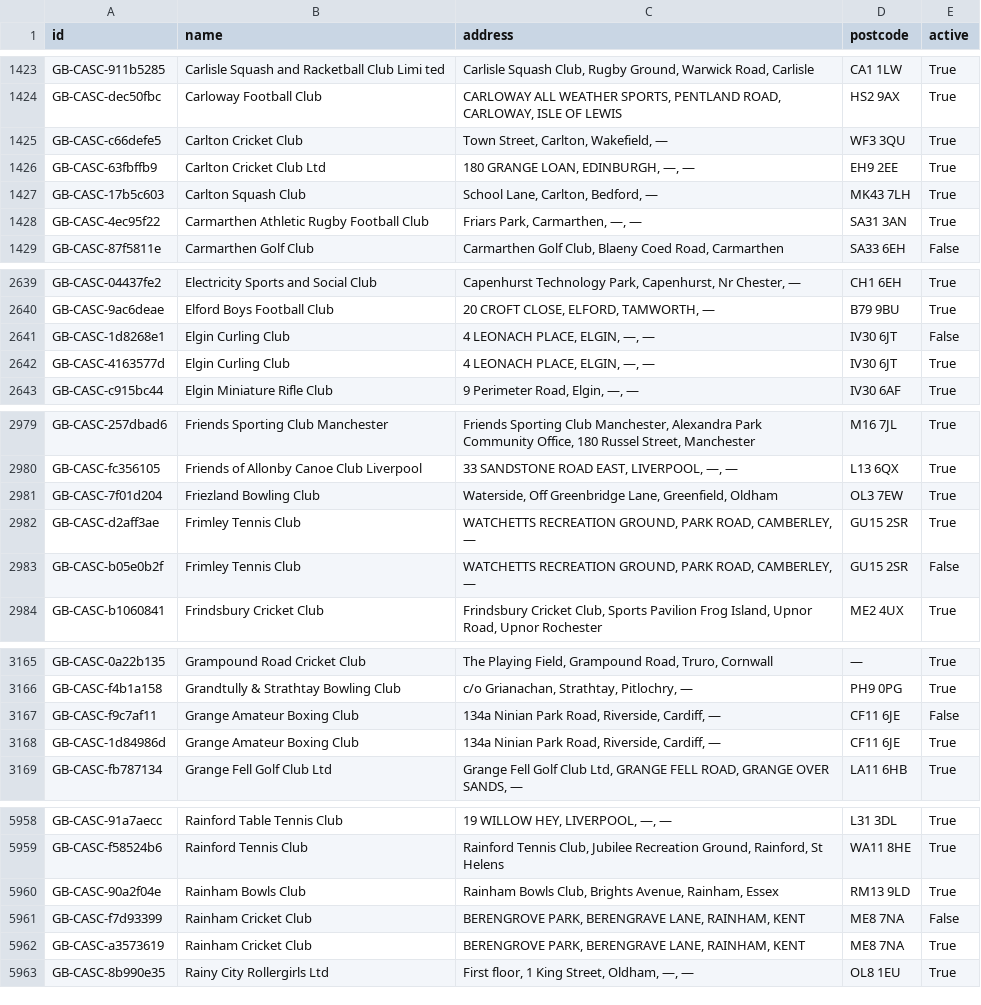
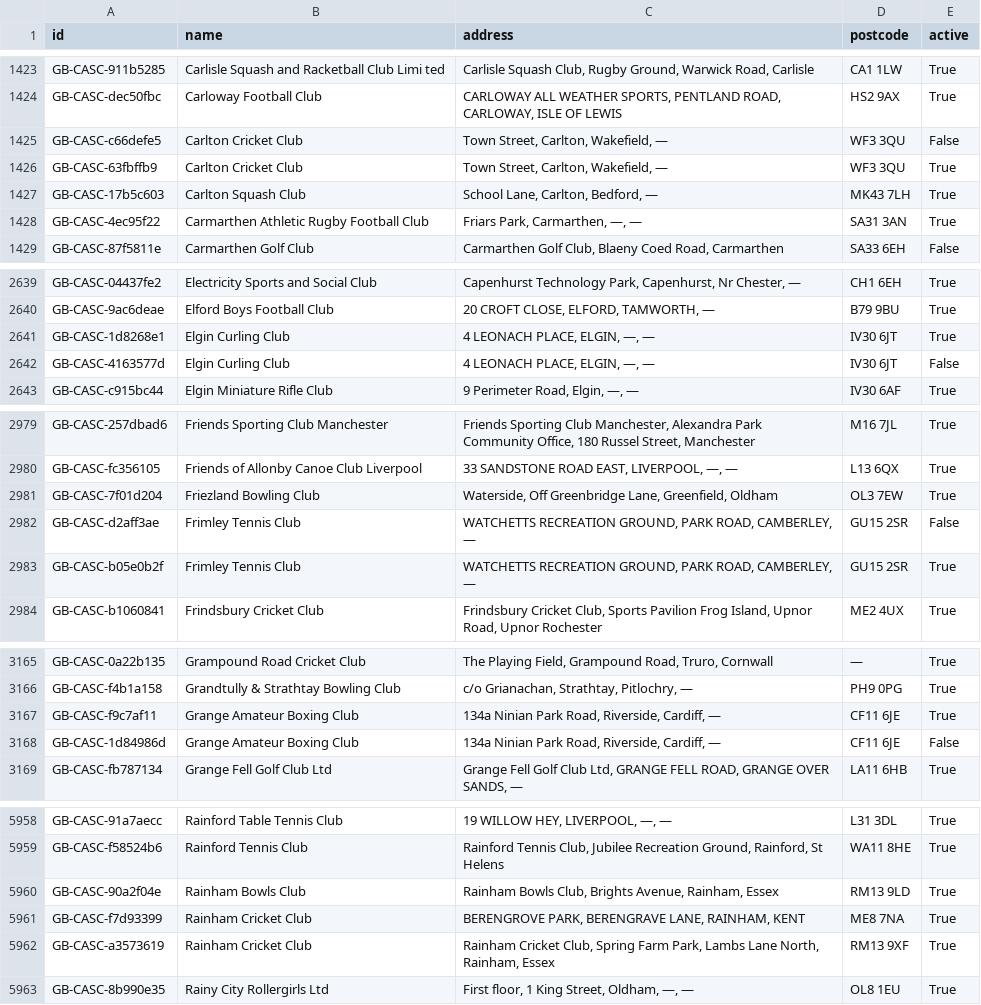
Before and after one commit to ThreeSixtyGiving/cascs, a CSV file: cascs.csv, drawn as a sheet; only a part is shown, gaps mark what is left out; the diff covers the shown part only.

```diff
--- a/cascs.csv
+++ b/cascs.csv
@@ -1424,4 +1424,4 @@ GB-CASC-911b5285,Carlisle Squash and Racketball Club Limi ted,"Carlisle Squash C
 GB-CASC-dec50fbc,Carloway Football Club,"CARLOWAY ALL WEATHER SPORTS, PENTLAND ROAD, CARLOWAY, ISLE OF LEWIS",HS2 9AX,True
-GB-CASC-c66defe5,Carlton Cricket Club,"Town Street, Carlton, Wakefield, —",WF3 3QU,True
-GB-CASC-63fbffb9,Carlton Cricket Club Ltd,"180 GRANGE LOAN, EDINBURGH, —, —",EH9 2EE,True
+GB-CASC-c66defe5,Carlton Cricket Club,"Town Street, Carlton, Wakefield, —",WF3 3QU,False
+GB-CASC-63fbffb9,Carlton Cricket Club,"Town Street, Carlton, Wakefield, —",WF3 3QU,True
 GB-CASC-17b5c603,Carlton Squash Club,"School Lane, Carlton, Bedford, —",MK43 7LH,True
@@ -2640,4 +2640,4 @@ GB-CASC-04437fe2,Electricity Sports and Social Club,"Capenhurst Technology Park,
 GB-CASC-9ac6deae,Elford Boys Football Club,"20 CROFT CLOSE, ELFORD, TAMWORTH, —",B79 9BU,True
-GB-CASC-1d8268e1,Elgin Curling Club,"4 LEONACH PLACE, ELGIN, —, —",IV30 6JT,False
-GB-CASC-4163577d,Elgin Curling Club,"4 LEONACH PLACE, ELGIN, —, —",IV30 6JT,True
+GB-CASC-1d8268e1,Elgin Curling Club,"4 LEONACH PLACE, ELGIN, —, —",IV30 6JT,True
+GB-CASC-4163577d,Elgin Curling Club,"4 LEONACH PLACE, ELGIN, —, —",IV30 6JT,False
 GB-CASC-c915bc44,Elgin Miniature Rifle Club,"9 Perimeter Road, Elgin, —, —",IV30 6AF,True
@@ -2981,4 +2981,4 @@ GB-CASC-fc356105,Friends of Allonby Canoe Club Liverpool,"33 SANDSTONE ROAD EAST
 GB-CASC-7f01d204,Friezland Bowling Club,"Waterside, Off Greenbridge Lane, Greenfield, Oldham",OL3 7EW,True
-GB-CASC-d2aff3ae,Frimley Tennis Club,"WATCHETTS RECREATION GROUND, PARK ROAD, CAMBERLEY, —",GU15 2SR,True
-GB-CASC-b05e0b2f,Frimley Tennis Club,"WATCHETTS RECREATION GROUND, PARK ROAD, CAMBERLEY, —",GU15 2SR,False
+GB-CASC-d2aff3ae,Frimley Tennis Club,"WATCHETTS RECREATION GROUND, PARK ROAD, CAMBERLEY, —",GU15 2SR,False
+GB-CASC-b05e0b2f,Frimley Tennis Club,"WATCHETTS RECREATION GROUND, PARK ROAD, CAMBERLEY, —",GU15 2SR,True
 GB-CASC-b1060841,Frindsbury Cricket Club,"Frindsbury Cricket Club, Sports Pavilion Frog Island, Upnor Road, Upnor Rochester",ME2 4UX,True
@@ -3166,4 +3166,4 @@ GB-CASC-0a22b135,Grampound Road Cricket Club,"The Playing Field, Grampound Road,
 GB-CASC-f4b1a158,Grandtully & Strathtay Bowling Club,"c/o Grianachan, Strathtay, Pitlochry, —",PH9 0PG,True
-GB-CASC-f9c7af11,Grange Amateur Boxing Club,"134a Ninian Park Road, Riverside, Cardiff, —",CF11 6JE,False
-GB-CASC-1d84986d,Grange Amateur Boxing Club,"134a Ninian Park Road, Riverside, Cardiff, —",CF11 6JE,True
+GB-CASC-f9c7af11,Grange Amateur Boxing Club,"134a Ninian Park Road, Riverside, Cardiff, —",CF11 6JE,True
+GB-CASC-1d84986d,Grange Amateur Boxing Club,"134a Ninian Park Road, Riverside, Cardiff, —",CF11 6JE,False
 GB-CASC-fb787134,Grange Fell Golf Club Ltd,"Grange Fell Golf Club Ltd, GRANGE FELL ROAD, GRANGE OVER SANDS, —",LA11 6HB,True
@@ -5960,4 +5960,4 @@ GB-CASC-f58524b6,Rainford Tennis Club,"Rainford Tennis Club, Jubilee Recreation
 GB-CASC-90a2f04e,Rainham Bowls Club,"Rainham Bowls Club, Brights Avenue, Rainham, Essex",RM13 9LD,True
-GB-CASC-f7d93399,Rainham Cricket Club,"BERENGROVE PARK, BERENGRAVE LANE, RAINHAM, KENT",ME8 7NA,False
-GB-CASC-a3573619,Rainham Cricket Club,"BERENGROVE PARK, BERENGRAVE LANE, RAINHAM, KENT",ME8 7NA,True
+GB-CASC-f7d93399,Rainham Cricket Club,"BERENGROVE PARK, BERENGRAVE LANE, RAINHAM, KENT",ME8 7NA,True
+GB-CASC-a3573619,Rainham Cricket Club,"Rainham Cricket Club, Spring Farm Park, Lambs Lane North, Rainham,  Essex",RM13 9XF,True
 GB-CASC-8b990e35,Rainy City Rollergirls Ltd,"First floor, 1 King Street, Oldham, —, —",OL8 1EU,True
```
Also changed, not shown: 5 edited cells elsewhere in this file, 1 other file.
